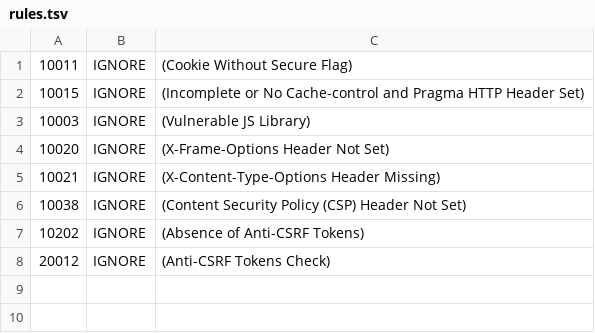
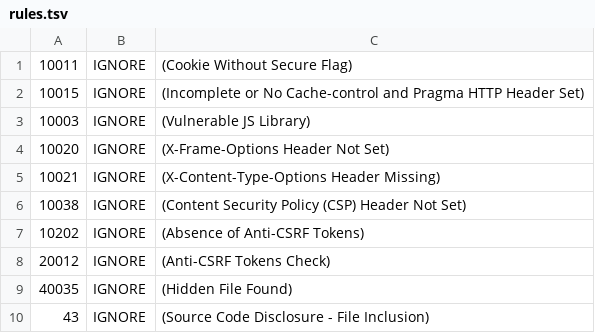
Before and after one commit to aknot242/devsecops-poc, a TSV file: .github/zap/rules.tsv, drawn as a sheet; the diff names each change by its address in the sheet, - before the commit and + after, or states it on an @@ line.

Commit message:
add disclosure exception

```diff
--- a/.github/zap/rules.tsv
+++ b/.github/zap/rules.tsv
+row 9: 40035 | IGNORE | (Hidden File Found)
+row 10: 43 | IGNORE | (Source Code Disclosure - File Inclusion)
```
